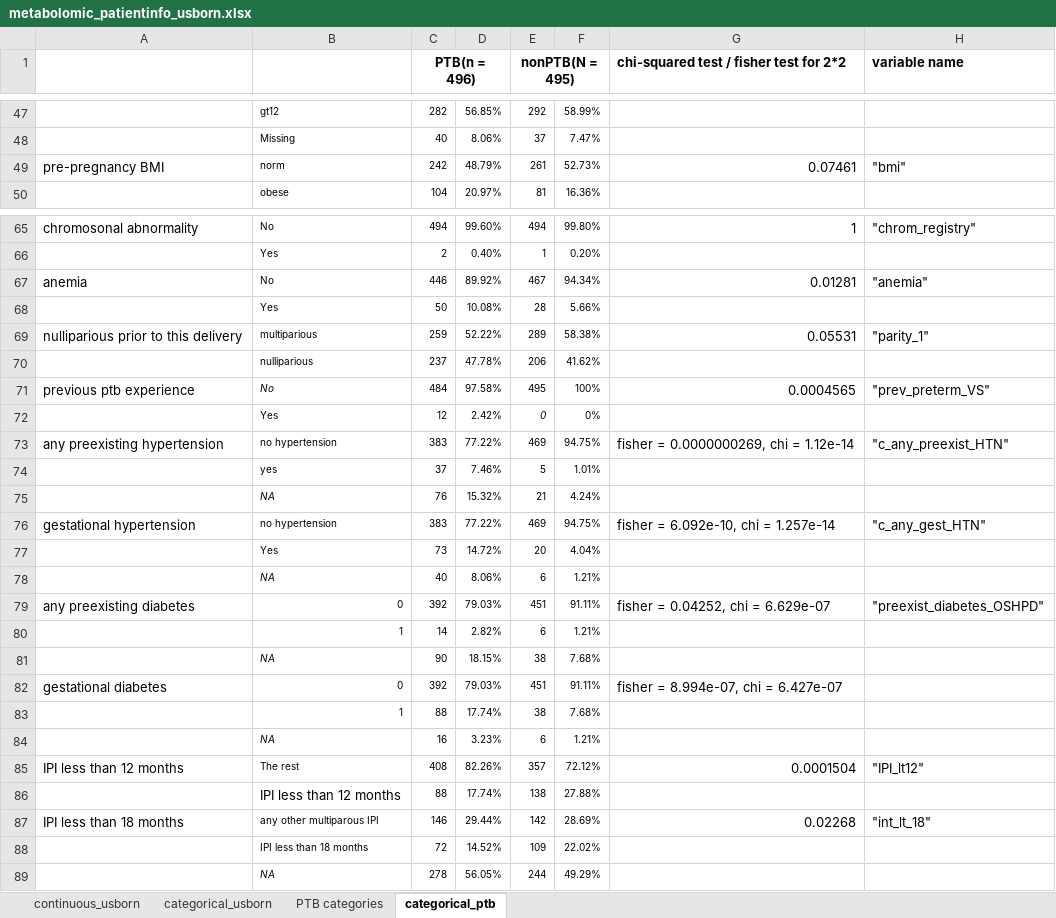
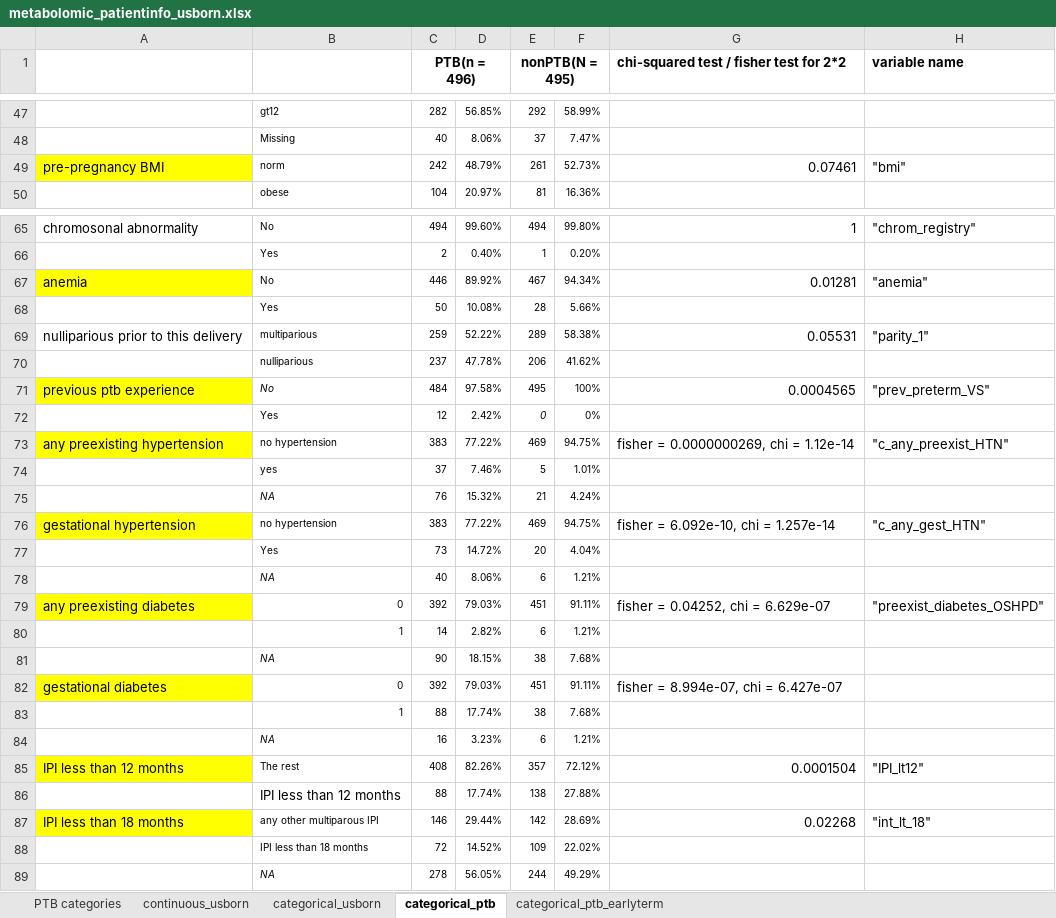
Before and after one commit to ymhwang414/gs541-phylogeography, an Excel workbook: CA1000/explorationData/metabolomic_patientinfo_usborn.xlsx, sheet categorical_ptb, drawn as a sheet; only a part is shown, gaps mark what is left out; values as stored, in another font and other column widths than the file's, no borders; the diff covers the shown part only; the diff names each change by its address in the sheet, - before the commit and + after, or states it on an @@ line.

```diff
--- a/CA1000/explorationData/metabolomic_patientinfo_usborn.xlsx (sheet categorical_ptb)
+++ b/CA1000/explorationData/metabolomic_patientinfo_usborn.xlsx (sheet categorical_ptb)
+sheet tab: categorical_ptb_earlyterm
@@ sheet tab order changed: PTB categories | continuous_usborn | categorical_usborn | categorical_ptb | categorical_ptb_earlyterm @@
-A49 fill: none
+A49 fill: #FFFF00
-A67 fill: none
+A67 fill: #FFFF00
-A71 fill: none
+A71 fill: #FFFF00
-A73 fill: none
+A73 fill: #FFFF00
-A76 fill: none
+A76 fill: #FFFF00
-A79 fill: none
+A79 fill: #FFFF00
-A82 fill: none
+A82 fill: #FFFF00
-A85 fill: none
+A85 fill: #FFFF00
-A87 fill: none
+A87 fill: #FFFF00
```
Also changed, not shown: cell formats elsewhere in this sheet, sheet categorical_usborn, 1 other file.
